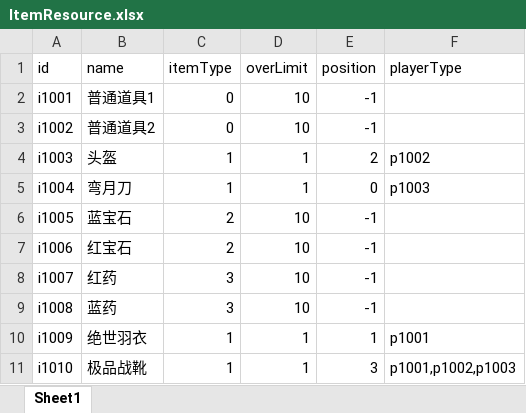
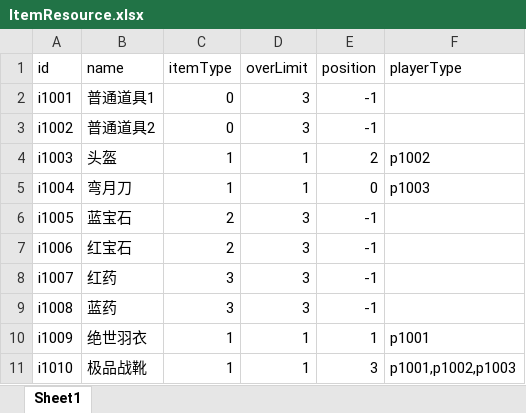
Before and after one commit to JunahW/gamedemo, an Excel workbook: src/main/resources/resource/ItemResource.xlsx, sheet Sheet1, drawn as a sheet; values as stored, in another font and other column widths than the file's, no borders; the diff names each change by its address in the sheet, - before the commit and + after, or states it on an @@ line.

```diff
--- a/src/main/resources/resource/ItemResource.xlsx (sheet Sheet1)
+++ b/src/main/resources/resource/ItemResource.xlsx (sheet Sheet1)
-D2:D3 (overLimit): 10
+D2:D3 (overLimit): 3
-D6:D9 (overLimit): 10
+D6:D9 (overLimit): 3
```
Also changed, not shown: 9 other files.
